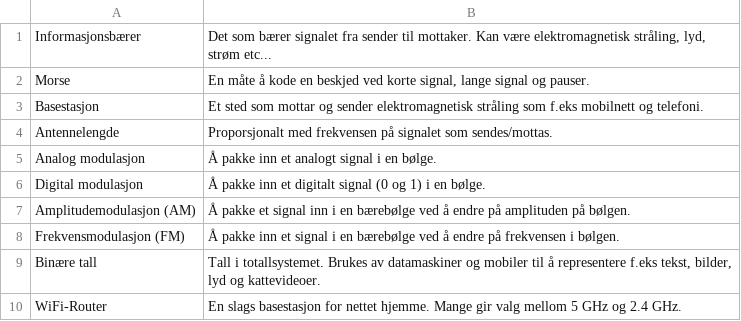
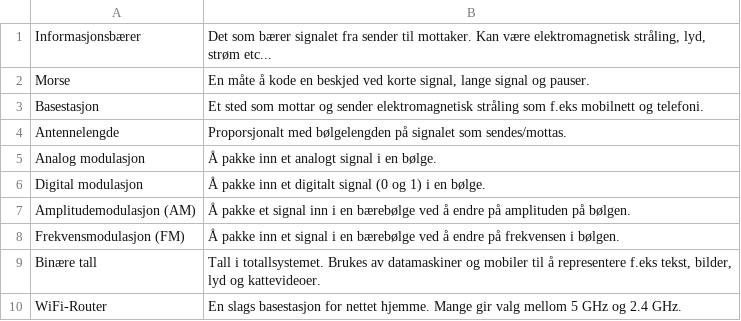
Before and after one commit to tobiasmelbo/flashcards, a CSV file: flashcards/Trådløs kommunikasjon 📶.csv, drawn as a sheet.

Commit message:
Update Trådløs kommunikasjon 📶.csv

```diff
--- a/flashcards/Trådløs kommunikasjon 📶.csv
+++ b/flashcards/Trådløs kommunikasjon 📶.csv
@@ -3,3 +3,3 @@ Morse;En måte å kode en beskjed ved korte signal, lange signal og pauser.
 Basestasjon;Et sted som mottar og sender elektromagnetisk stråling som f.eks mobilnett og telefoni.
-Antennelengde;Proporsjonalt med frekvensen på signalet som sendes/mottas.
+Antennelengde;Proporsjonalt med bølgelengden på signalet som sendes/mottas.
 Analog modulasjon;Å pakke inn et analogt signal i en bølge.
```
